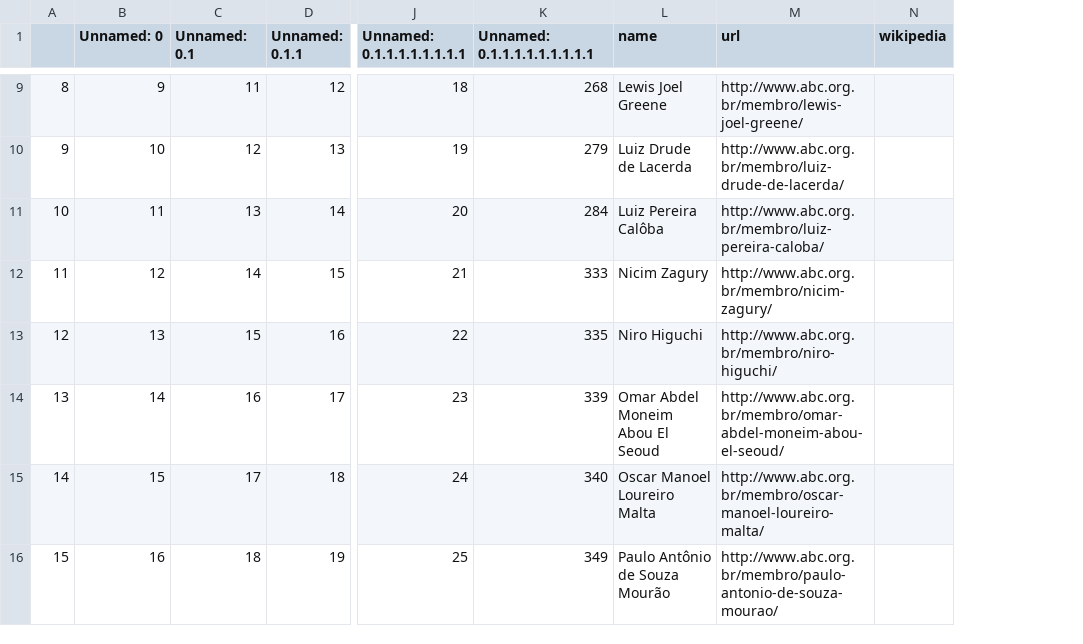
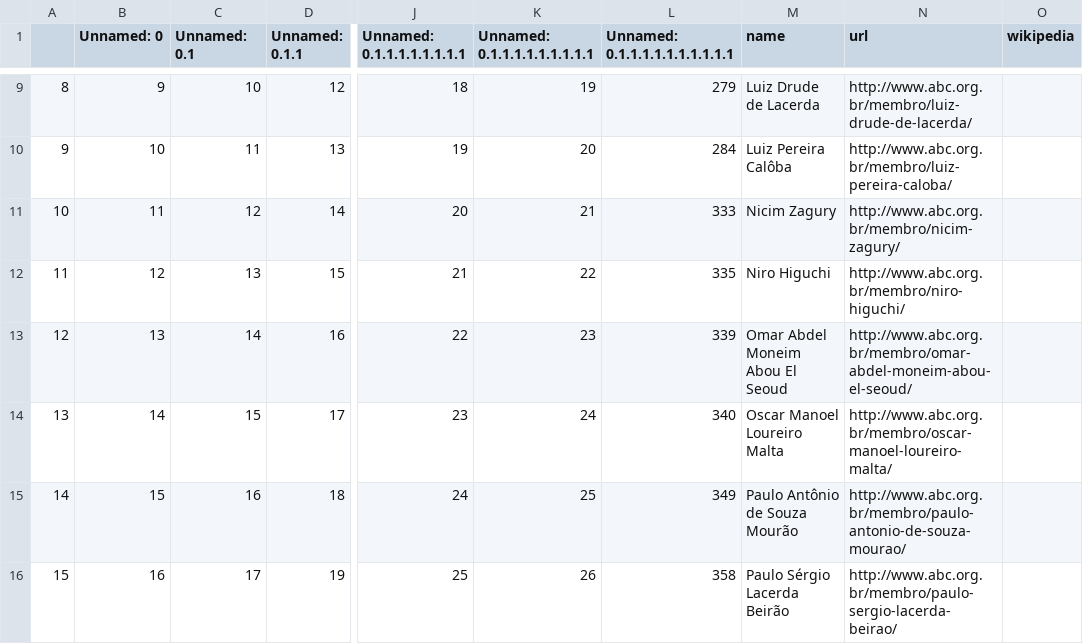
Before and after one commit to lubianat/wikiabc, a CSV file: to_create_comendador_men_06_01_2021.csv, drawn as a sheet; only a part is shown, gaps mark what is left out; addresses are those after the commit; the diff covers the shown part only; the diff names each change by its address in the sheet, - before the commit and + after, or states it on an @@ line.

```diff
--- a/to_create_comendador_men_06_01_2021.csv
+++ b/to_create_comendador_men_06_01_2021.csv
+column K (Unnamed: 0.1.1.1.1.1.1.1.1.1), rows 9-16: 19 | 20 | 21 | 22 | 23 | 24 | 25 | 26
-L1: Unnamed: 0.1.1.1.1.1.1.1.1.1
+L1: Unnamed: 0.1.1.1.1.1.1.1.1.1.1
-C9 (Unnamed: 0.1): 11
+C9 (Unnamed: 0.1): 10
-L9 (Unnamed: 0.1.1.1.1.1.1.1.1.1.1): 268
+L9 (Unnamed: 0.1.1.1.1.1.1.1.1.1.1): 279
-M9 (name): Lewis Joel Greene
+M9 (name): Luiz Drude de Lacerda
-N9 (url): http://www.abc.org.br/membro/lewis-joel-greene/
+N9 (url): http://www.abc.org.br/membro/luiz-drude-de-lacerda/
-C10 (Unnamed: 0.1): 12
+C10 (Unnamed: 0.1): 11
-L10 (Unnamed: 0.1.1.1.1.1.1.1.1.1.1): 279
+L10 (Unnamed: 0.1.1.1.1.1.1.1.1.1.1): 284
-M10 (name): Luiz Drude de Lacerda
+M10 (name): Luiz Pereira Calôba
-N10 (url): http://www.abc.org.br/membro/luiz-drude-de-lacerda/
+N10 (url): http://www.abc.org.br/membro/luiz-pereira-caloba/
-C11 (Unnamed: 0.1): 13
+C11 (Unnamed: 0.1): 12
-L11 (Unnamed: 0.1.1.1.1.1.1.1.1.1.1): 284
+L11 (Unnamed: 0.1.1.1.1.1.1.1.1.1.1): 333
-M11 (name): Luiz Pereira Calôba
+M11 (name): Nicim Zagury
-N11 (url): http://www.abc.org.br/membro/luiz-pereira-caloba/
+N11 (url): http://www.abc.org.br/membro/nicim-zagury/
-C12 (Unnamed: 0.1): 14
+C12 (Unnamed: 0.1): 13
-L12 (Unnamed: 0.1.1.1.1.1.1.1.1.1.1): 333
+L12 (Unnamed: 0.1.1.1.1.1.1.1.1.1.1): 335
-M12 (name): Nicim Zagury
+M12 (name): Niro Higuchi
-N12 (url): http://www.abc.org.br/membro/nicim-zagury/
+N12 (url): http://www.abc.org.br/membro/niro-higuchi/
-C13 (Unnamed: 0.1): 15
+C13 (Unnamed: 0.1): 14
-L13 (Unnamed: 0.1.1.1.1.1.1.1.1.1.1): 335
+L13 (Unnamed: 0.1.1.1.1.1.1.1.1.1.1): 339
-M13 (name): Niro Higuchi
+M13 (name): Omar Abdel Moneim Abou El Seoud
-N13 (url): http://www.abc.org.br/membro/niro-higuchi/
+N13 (url): http://www.abc.org.br/membro/omar-abdel-moneim-abou-el-seoud/
-C14 (Unnamed: 0.1): 16
+C14 (Unnamed: 0.1): 15
-L14 (Unnamed: 0.1.1.1.1.1.1.1.1.1.1): 339
+L14 (Unnamed: 0.1.1.1.1.1.1.1.1.1.1): 340
-M14 (name): Omar Abdel Moneim Abou El Seoud
+M14 (name): Oscar Manoel Loureiro Malta
-N14 (url): http://www.abc.org.br/membro/omar-abdel-moneim-abou-el-seoud/
+N14 (url): http://www.abc.org.br/membro/oscar-manoel-loureiro-malta/
-C15 (Unnamed: 0.1): 17
+C15 (Unnamed: 0.1): 16
-L15 (Unnamed: 0.1.1.1.1.1.1.1.1.1.1): 340
+L15 (Unnamed: 0.1.1.1.1.1.1.1.1.1.1): 349
-M15 (name): Oscar Manoel Loureiro Malta
+M15 (name): Paulo Antônio de Souza Mourão
-N15 (url): http://www.abc.org.br/membro/oscar-manoel-loureiro-malta/
+N15 (url): http://www.abc.org.br/membro/paulo-antonio-de-souza-mourao/
-C16 (Unnamed: 0.1): 18
+C16 (Unnamed: 0.1): 17
-L16 (Unnamed: 0.1.1.1.1.1.1.1.1.1.1): 349
+L16 (Unnamed: 0.1.1.1.1.1.1.1.1.1.1): 358
-M16 (name): Paulo Antônio de Souza Mourão
+M16 (name): Paulo Sérgio Lacerda Beirão
-N16 (url): http://www.abc.org.br/membro/paulo-antonio-de-souza-mourao/
+N16 (url): http://www.abc.org.br/membro/paulo-sergio-lacerda-beirao/
```
Also changed, not shown: 1 removed row and 64 edited cells elsewhere in this file, 1 other file.
